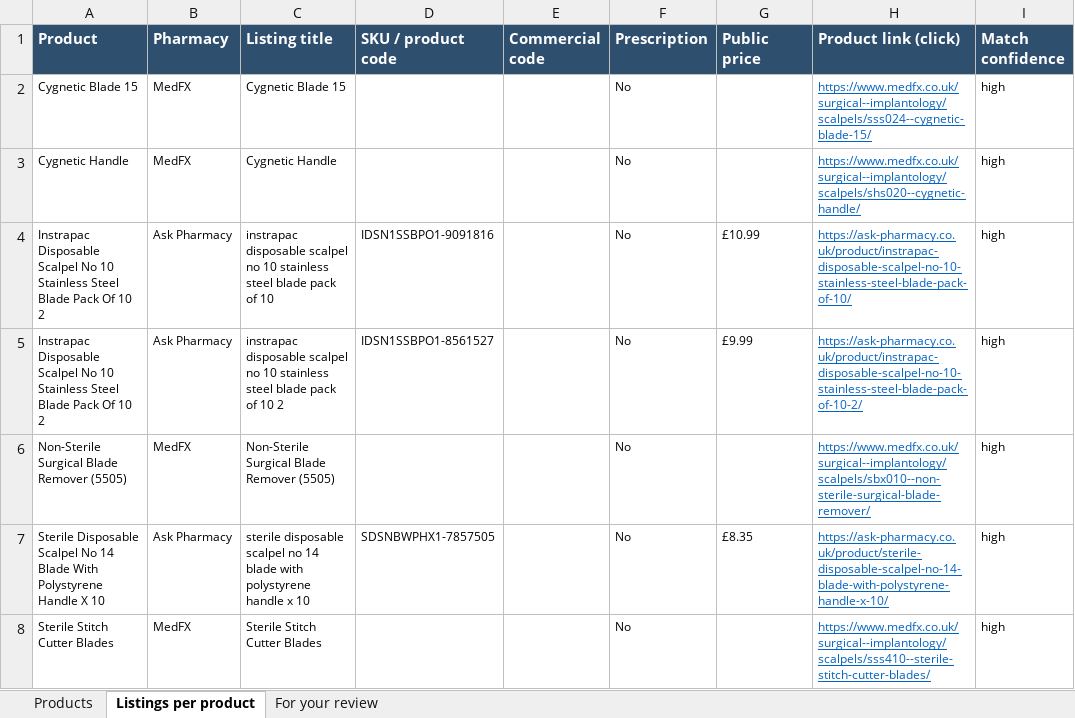
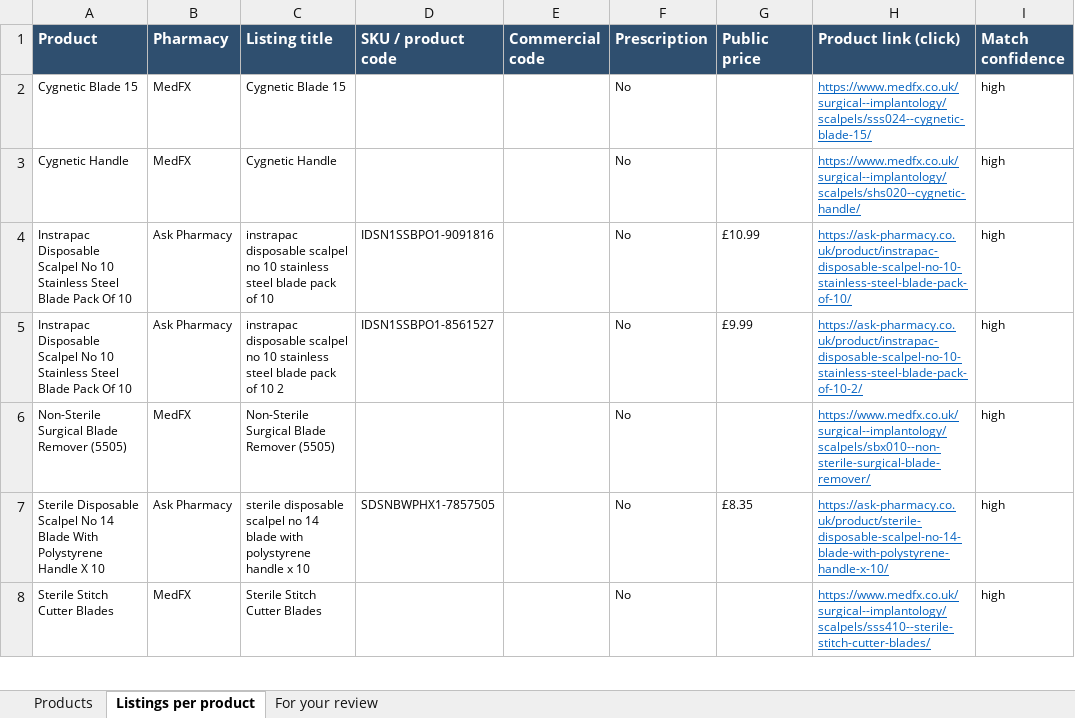
Before and after one commit to asghariresearcher1918-cyber/product-matching, an Excel workbook: output/v2_surgical_medical_supplies.xlsx, sheet Listings per product, drawn as a sheet; only a part is shown; values as stored, in another font and other column widths than the file's, no borders; the diff names each change by its address in the sheet, - before the commit and + after, or states it on an @@ line.

```diff
--- a/output/v2_surgical_medical_supplies.xlsx (sheet Listings per product)
+++ b/output/v2_surgical_medical_supplies.xlsx (sheet Listings per product)
-A4:A5 (Product): …Of 10 2
+A4:A5 (Product): …Of 10
```
Also changed, not shown: sheet Products, output/master_catalogue.xlsx, 10 other files.
